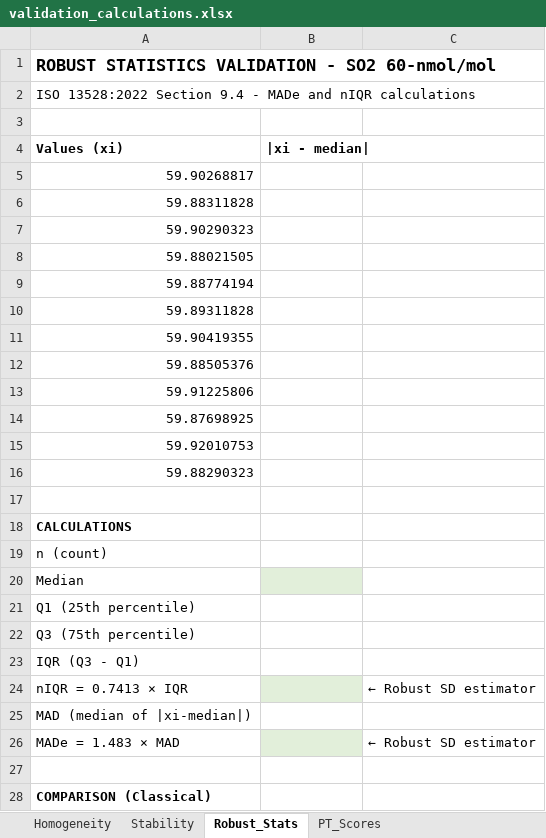
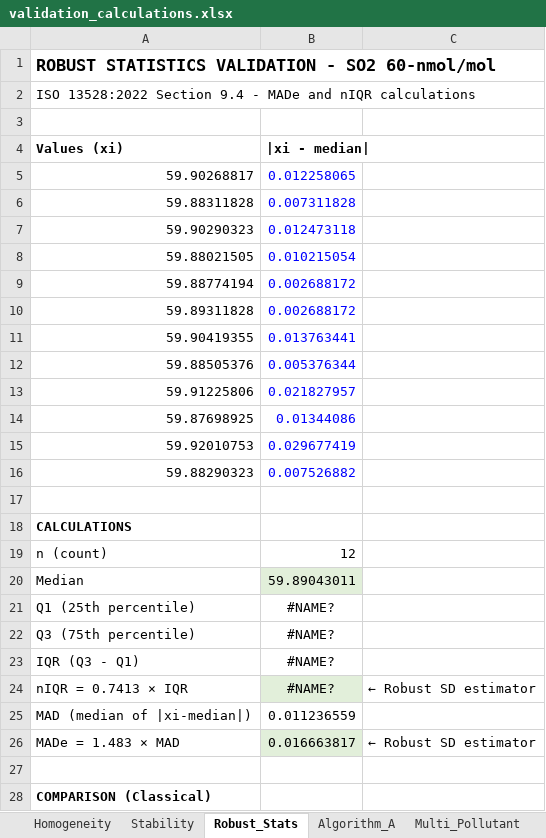
Before and after one commit to willl182/pt_app, an Excel workbook: validation/validation_calculations.xlsx, sheet Robust_Stats, drawn as a sheet; only a part is shown; values as stored, in another font and other column widths than the file's, no borders; the diff covers the shown part only; the diff names each change by its address in the sheet, - before the commit and + after, or states it on an @@ line.

```diff
--- a/validation/validation_calculations.xlsx (sheet Robust_Stats)
+++ b/validation/validation_calculations.xlsx (sheet Robust_Stats)
+sheet tab: Algorithm_A
+sheet tab: Multi_Pollutant
-B5 (|xi - median|): (empty)
+B5 (|xi - median|): 0.012258065
-B6 (|xi - median|): (empty)
+B6 (|xi - median|): 0.007311828
-B7 (|xi - median|): (empty)
+B7 (|xi - median|): 0.012473118
-B8 (|xi - median|): (empty)
+B8 (|xi - median|): 0.010215054
-B9:B10 (|xi - median|): (empty)
+B9:B10 (|xi - median|): 0.002688172
-B11 (|xi - median|): (empty)
+B11 (|xi - median|): 0.013763441
-B12 (|xi - median|): (empty)
+B12 (|xi - median|): 0.005376344
-B13 (|xi - median|): (empty)
+B13 (|xi - median|): 0.021827957
-B14 (|xi - median|): (empty)
+B14 (|xi - median|): 0.01344086
-B15 (|xi - median|): (empty)
+B15 (|xi - median|): 0.029677419
-B16 (|xi - median|): (empty)
+B16 (|xi - median|): 0.007526882
-B19 (|xi - median|): (empty)
+B19 (|xi - median|): 12
-B20 (|xi - median|): (empty)
+B20 (|xi - median|): 59.89043011
-B21:B24 (|xi - median|): (empty)
+B21:B24 (|xi - median|): #NAME?
-B25 (|xi - median|): (empty)
+B25 (|xi - median|): 0.011236559
-B26 (|xi - median|): (empty)
+B26 (|xi - median|): 0.016663817
```
Also changed, not shown: 2 edited cells elsewhere in this sheet, sheet Homogeneity, sheet PT_Scores, sheet Stability, 2 other files.
